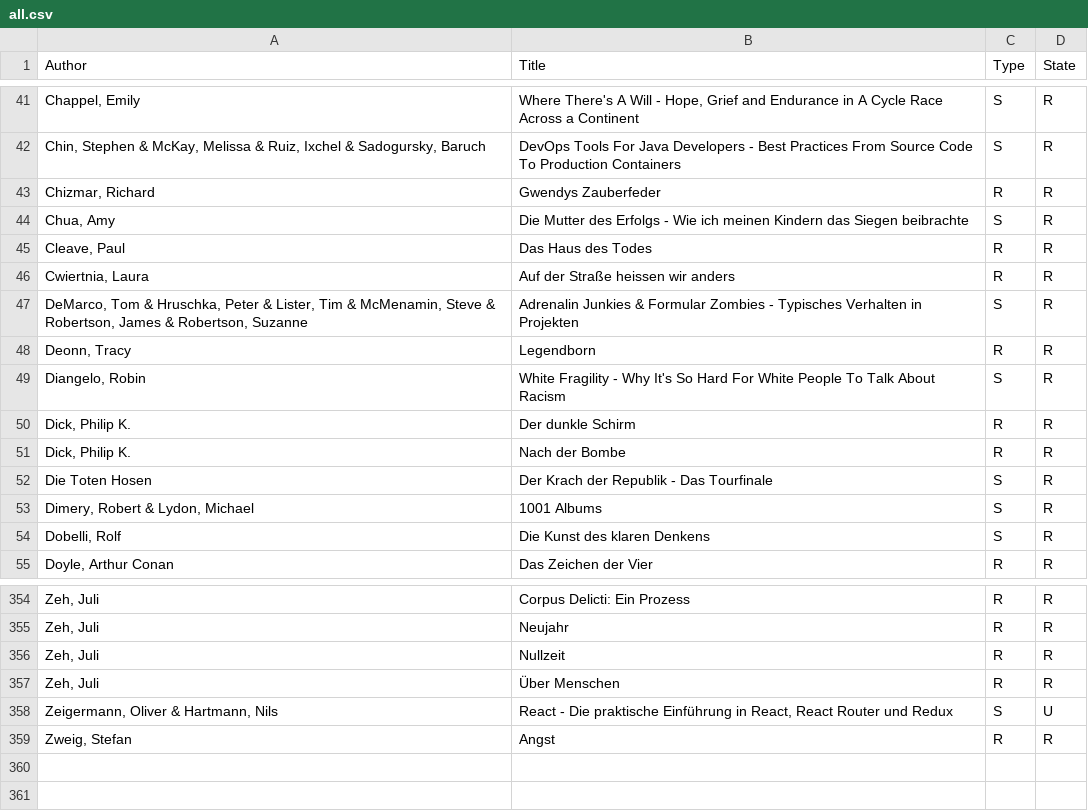
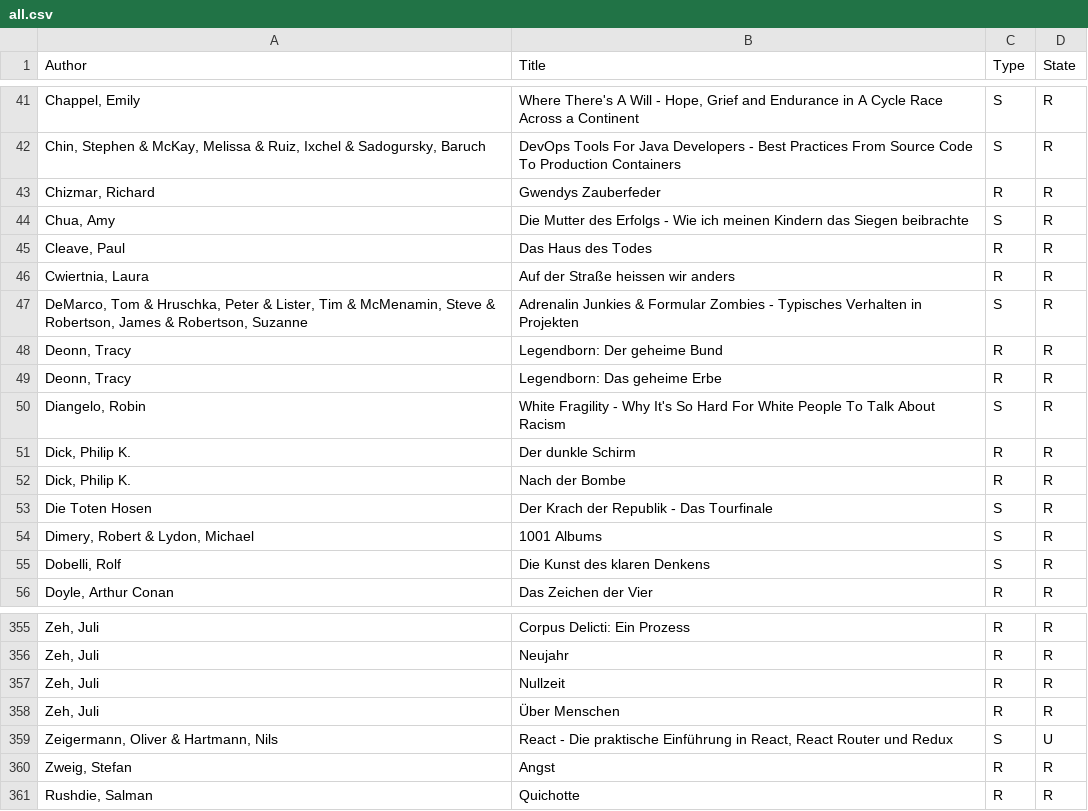
Before and after one commit to michael-simons/goodreads, a CSV file: all.csv, drawn as a sheet; only a part is shown, gaps mark what is left out.

Commit message:
More books.

```diff
--- a/all.csv
+++ b/all.csv
@@ -47,3 +47,4 @@ Cwiertnia, Laura;Auf der Straße heissen wir anders;R;R
 DeMarco, Tom & Hruschka, Peter & Lister, Tim & McMenamin, Steve & Robertson, James & Robertson, Suzanne;Adrenalin Junkies & Formular Zombies - Typisches Verhalten in Projekten;S;R
-Deonn, Tracy;Legendborn;R;R
+Deonn, Tracy;Legendborn: Der geheime Bund;R;R
+Deonn, Tracy;Legendborn: Das geheime Erbe;R;R
 Diangelo, Robin;White Fragility - Why It's So Hard For White People To Talk About Racism;S;R
@@ -359 +360,2 @@ Zeigermann, Oliver & Hartmann, Nils;React - Die praktische Einführung in React,
 Zweig, Stefan;Angst;R;R
+Rushdie, Salman;Quichotte;R;R
```
